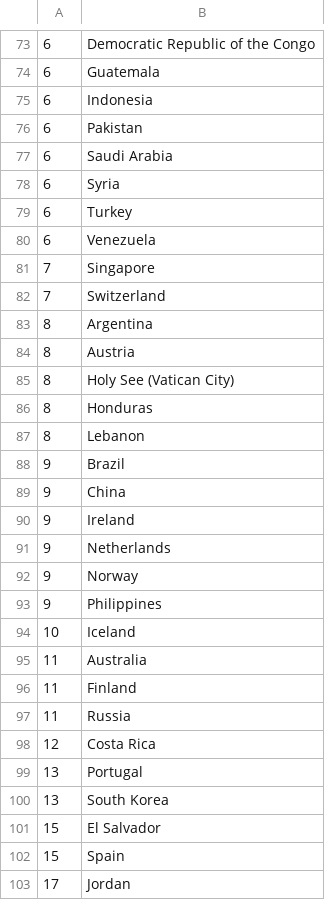
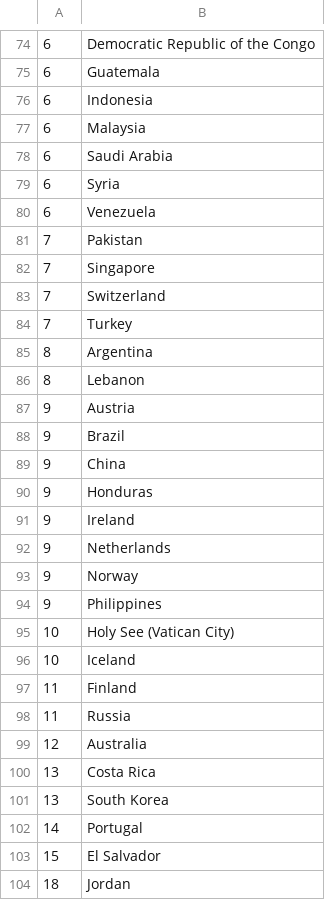
Before and after one commit to larskotthoff/v-usd, a CSV file: visits-80.csv, drawn as a sheet; only a part is shown, gaps mark what is left out; the diff covers the shown part only.

```diff
--- a/visits-80.csv
+++ b/visits-80.csv
@@ -75,16 +76,16 @@
 6,Indonesia
-6,Pakistan
+6,Malaysia
 6,Saudi Arabia
 6,Syria
-6,Turkey
 6,Venezuela
+7,Pakistan
 7,Singapore
 7,Switzerland
+7,Turkey
 8,Argentina
-8,Austria
-8,Holy See (Vatican City)
-8,Honduras
 8,Lebanon
+9,Austria
 9,Brazil
 9,China
+9,Honduras
 9,Ireland
@@ -93,11 +94,11 @@
 9,Philippines
+10,Holy See (Vatican City)
 10,Iceland
-11,Australia
 11,Finland
 11,Russia
-12,Costa Rica
-13,Portugal
+12,Australia
+13,Costa Rica
 13,South Korea
+14,Portugal
 15,El Salvador
-15,Spain
-17,Jordan
+18,Jordan
```
Also changed, not shown: 11 added rows, 9 removed rows and 10 edited cells elsewhere in this file, visits-00.csv, visits-70.csv, 1 other file.
